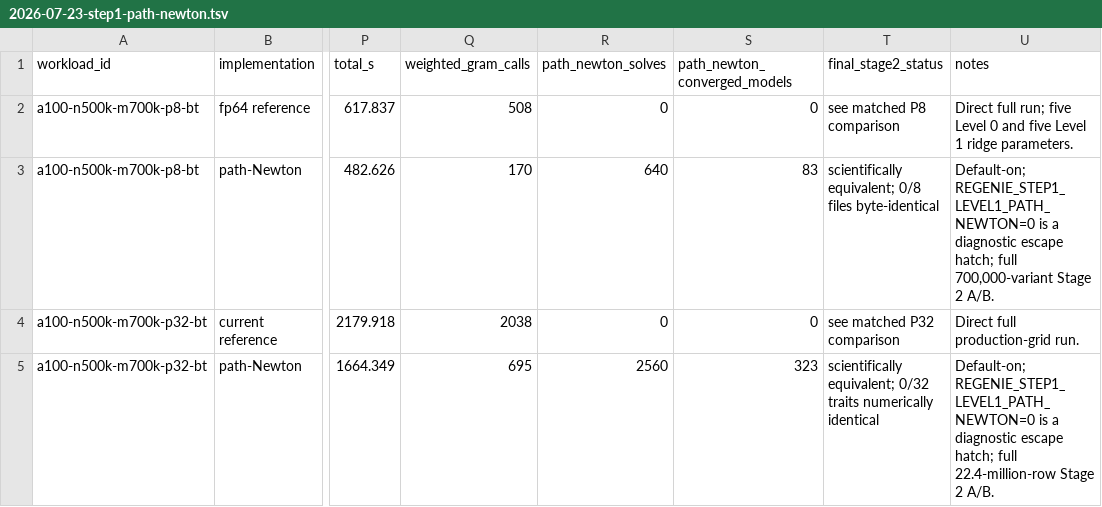
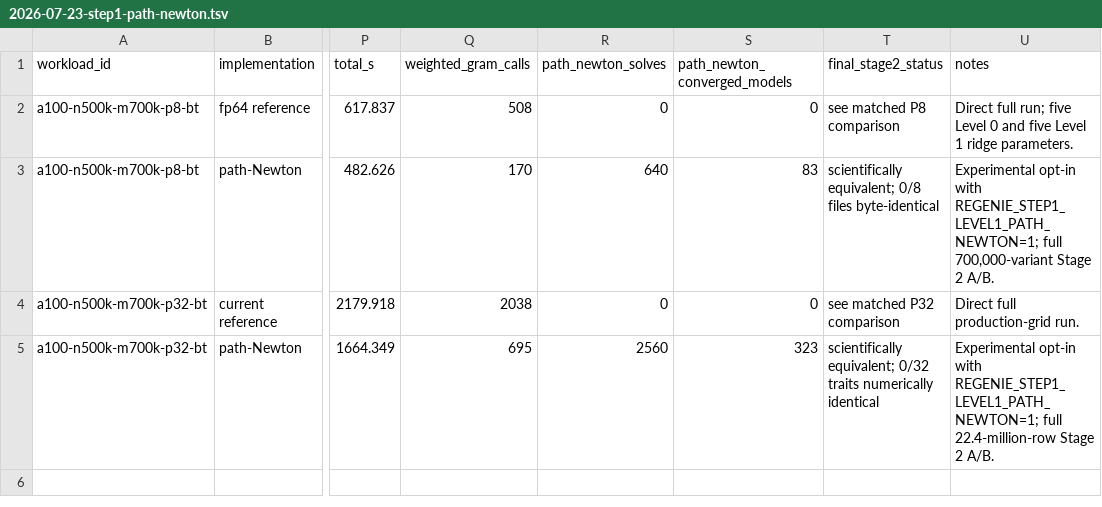
Before and after one commit to carbocation/regenie, a TSV file: scripts/benchmark/results/2026-07-23-step1-path-newton.tsv, drawn as a sheet; only a part is shown, gaps mark what is left out; the diff names each change by its address in the sheet, - before the commit and + after, or states it on an @@ line.

```diff
--- a/scripts/benchmark/results/2026-07-23-step1-path-newton.tsv
+++ b/scripts/benchmark/results/2026-07-23-step1-path-newton.tsv
-U3 (notes): Default-on; REGENIE_STEP1_LEVEL1_PATH_NEWTON=0 is a diagnostic escape hatch; full 700,000-variant…
+U3 (notes): Experimental opt-in with REGENIE_STEP1_LEVEL1_PATH_NEWTON=1; full 700,000-variant…
-U5 (notes): Default-on; REGENIE_STEP1_LEVEL1_PATH_NEWTON=0 is a diagnostic escape hatch; full 22.4-million-row…
+U5 (notes): Experimental opt-in with REGENIE_STEP1_LEVEL1_PATH_NEWTON=1; full 22.4-million-row…
```
Also changed, not shown: scripts/benchmark/results/2026-07-23-step1-pinned-download.tsv, 4 other files.
